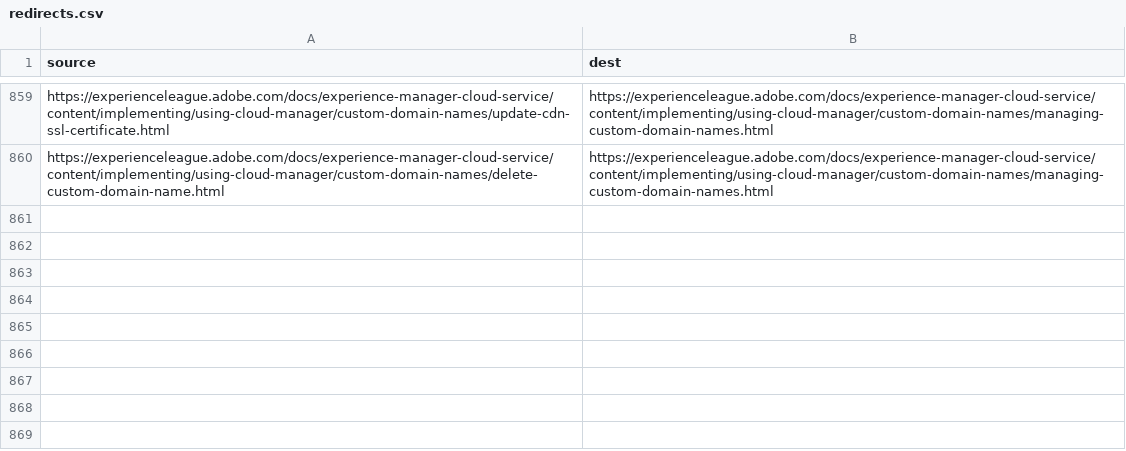
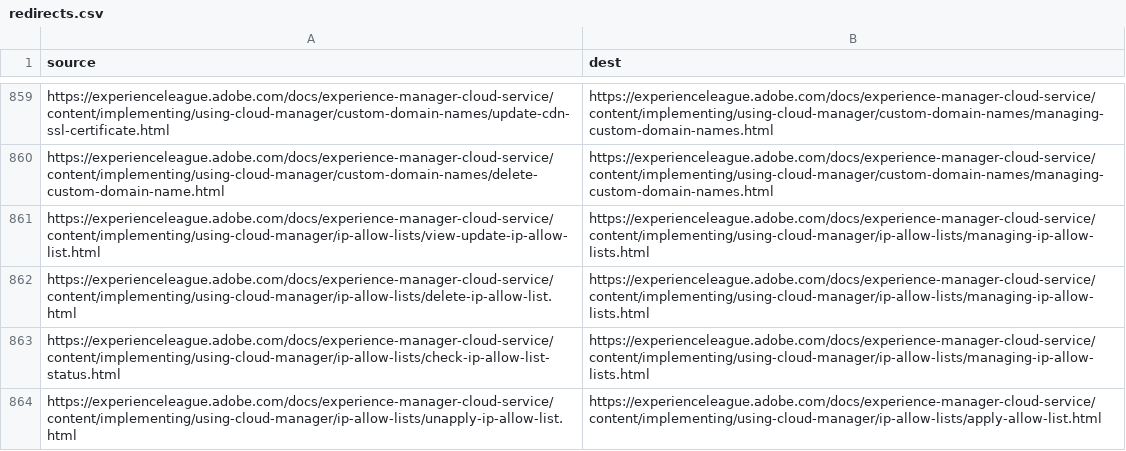
Before and after one commit to AdobeDocs/experience-manager-cloud-service.ko-KR, a CSV file: redirects.csv, drawn as a sheet; only a part is shown, gaps mark what is left out; the diff names each change by its address in the sheet, - before the commit and + after, or states it on an @@ line.

Commit message:
Synced non localizable files from repo .

```diff
--- a/redirects.csv
+++ b/redirects.csv
+row 861: https://experienceleague.adobe.com/docs/experience-manager-cloud-service/content/implementing/using-cloud-manager/ip-allow-lists/view-update-ip-allow-list.html | https://experienceleague.adobe.com/docs/experience-manager-cloud-service/content/implementing/using-cloud-manager/ip-allow-lists/managing-ip-allow-lists.html
+row 862: https://experienceleague.adobe.com/docs/experience-manager-cloud-service/content/implementing/using-cloud-manager/ip-allow-lists/delete-ip-allow-list.html | https://experienceleague.adobe.com/docs/experience-manager-cloud-service/content/implementing/using-cloud-manager/ip-allow-lists/managing-ip-allow-lists.html
+row 863: https://experienceleague.adobe.com/docs/experience-manager-cloud-service/content/implementing/using-cloud-manager/ip-allow-lists/check-ip-allow-list-status.html | https://experienceleague.adobe.com/docs/experience-manager-cloud-service/content/implementing/using-cloud-manager/ip-allow-lists/managing-ip-allow-lists.html
+row 864: https://experienceleague.adobe.com/docs/experience-manager-cloud-service/content/implementing/using-cloud-manager/ip-allow-lists/unapply-ip-allow-list.html | https://experienceleague.adobe.com/docs/experience-manager-cloud-service/content/implementing/using-cloud-manager/ip-allow-lists/apply-allow-list.html
```
